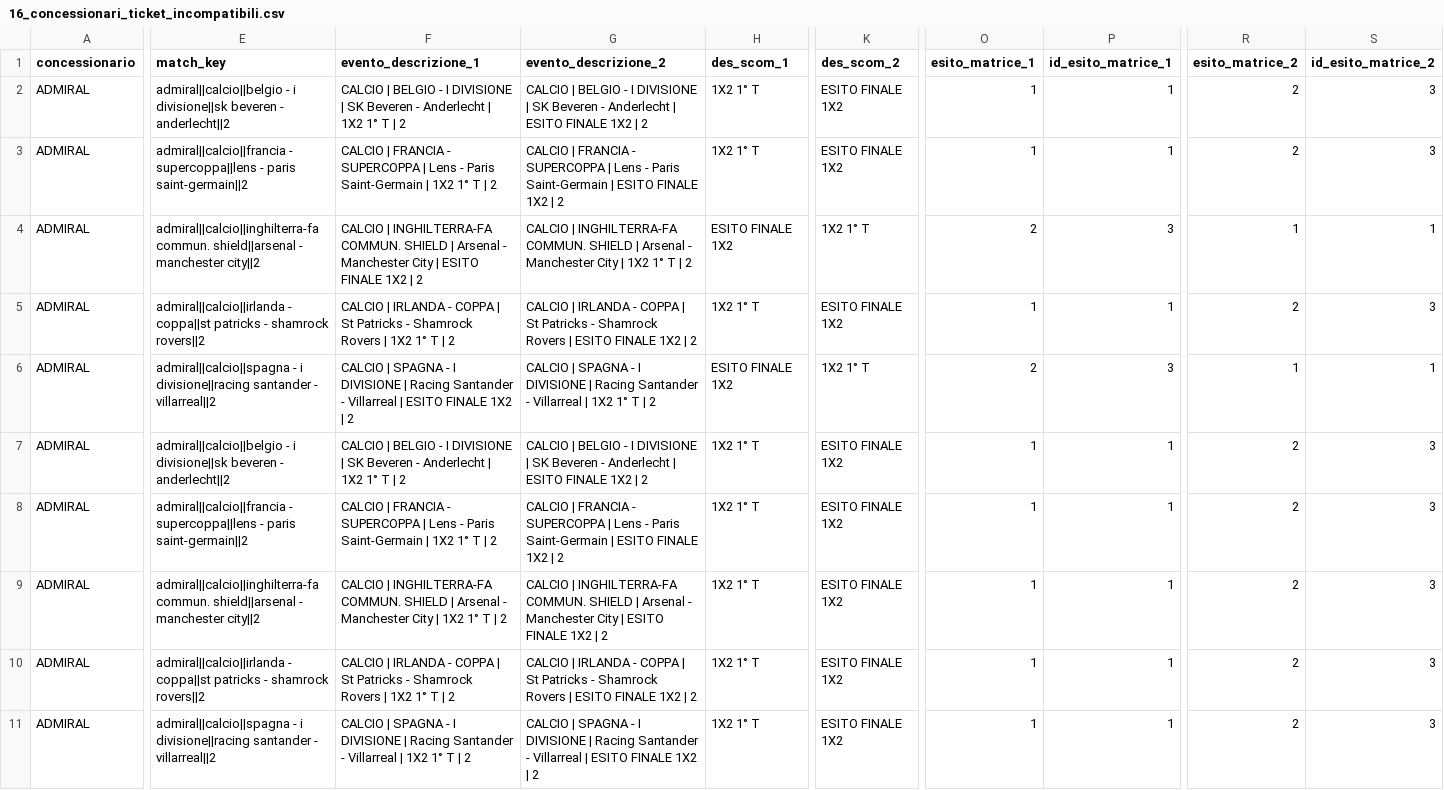
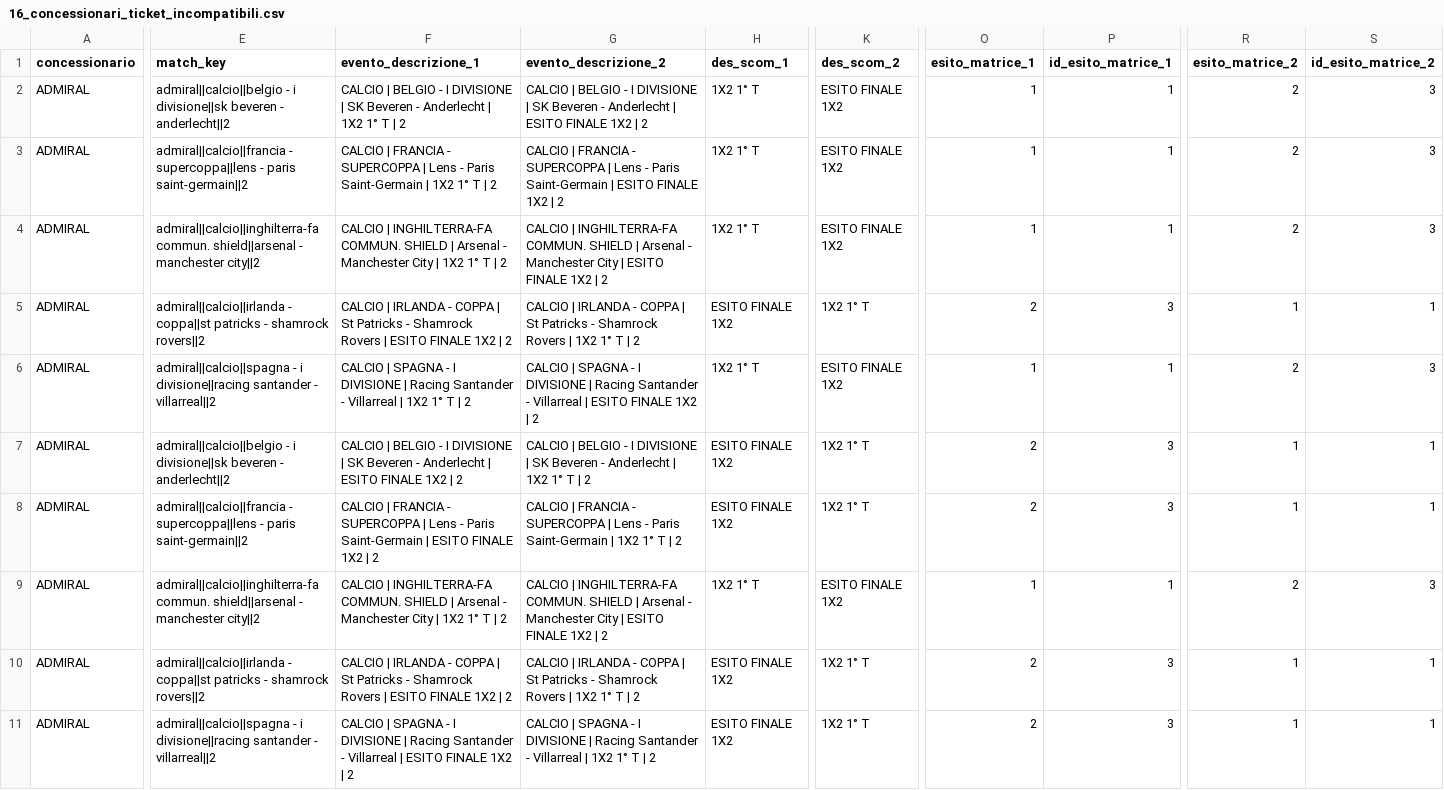
Before and after one commit to albagammamarketing-source/63_montecarlo_incompatibili, a CSV file: output/16_concessionari_ticket_incompatibili.csv, drawn as a sheet; only a part is shown, gaps mark what is left out; removed rows and columns are numbered as before the commit, all else as after; rows hold the shown columns only; the diff covers the shown part only; the diff names each change by its address in the sheet, - before the commit and + after, or states it on an @@ line.

```diff
--- a/output/16_concessionari_ticket_incompatibili.csv
+++ b/output/16_concessionari_ticket_incompatibili.csv
-row 4: ADMIRAL | admiral||calcio||inghilterra-fa commun. shield||arsenal - manchester city||2 | CALCIO | INGHILTERRA-FA COMMUN. SHIELD | Arsenal - Manchester City | ESITO FINALE 1X2 | 2 | CALCIO | INGHILTERRA-FA COMMUN. SHIELD | Arsenal - Manchester City | 1X2 1° T | 2 | ESITO FINALE 1X2 | 1X2 1° T | 2 | 3 | 1 | 1
-E4 (match_key): admiral||calcio||irlanda - coppa||st patricks - shamrock rovers||2
+E4 (match_key): admiral||calcio||inghilterra-fa commun. shield||arsenal - manchester city||2
-F4 (evento_descrizione_1): CALCIO | IRLANDA - COPPA | St Patricks - Shamrock Rovers | 1X2…
+F4 (evento_descrizione_1): CALCIO | INGHILTERRA-FA COMMUN. SHIELD | Arsenal - Manchester City | 1X2…
-G4 (evento_descrizione_2): CALCIO | IRLANDA - COPPA | St Patricks - Shamrock Rovers | ESITO…
+G4 (evento_descrizione_2): CALCIO | INGHILTERRA-FA COMMUN. SHIELD | Arsenal - Manchester City | ESITO…
-E5 (match_key): admiral||calcio||spagna - i divisione||racing santander - villarreal||2
+E5 (match_key): admiral||calcio||irlanda - coppa||st patricks - shamrock rovers||2
-F5 (evento_descrizione_1): CALCIO | SPAGNA - I DIVISIONE | Racing Santander - Villarreal | ESITO…
+F5 (evento_descrizione_1): CALCIO | IRLANDA - COPPA | St Patricks - Shamrock Rovers | ESITO…
-G5 (evento_descrizione_2): CALCIO | SPAGNA - I DIVISIONE | Racing Santander - Villarreal | 1X2…
+G5 (evento_descrizione_2): CALCIO | IRLANDA - COPPA | St Patricks - Shamrock Rovers | 1X2…
-E6 (match_key): admiral||calcio||belgio - i divisione||sk beveren - anderlecht||2
+E6 (match_key): admiral||calcio||spagna - i divisione||racing santander - villarreal||2
-F6 (evento_descrizione_1): CALCIO | BELGIO - I DIVISIONE | SK Beveren - Anderlecht | 1X2…
+F6 (evento_descrizione_1): CALCIO | SPAGNA - I DIVISIONE | Racing Santander - Villarreal | 1X2…
-G6 (evento_descrizione_2): CALCIO | BELGIO - I DIVISIONE | SK Beveren - Anderlecht | ESITO…
+G6 (evento_descrizione_2): CALCIO | SPAGNA - I DIVISIONE | Racing Santander - Villarreal | ESITO…
+row 7: ADMIRAL | admiral||calcio||belgio - i divisione||sk beveren - anderlecht||2 | CALCIO | BELGIO - I DIVISIONE | SK Beveren - Anderlecht | ESITO FINALE 1X2 | 2 | CALCIO | BELGIO - I DIVISIONE | SK Beveren - Anderlecht | 1X2 1° T | 2 | ESITO FINALE 1X2 | 1X2 1° T | 2 | 3 | 1 | 1
-F8 (evento_descrizione_1): …Saint-Germain | 1X2 1° T | 2
+F8 (evento_descrizione_1): …Saint-Germain | ESITO FINALE 1X2 | 2
-G8 (evento_descrizione_2): …Saint-Germain | ESITO FINALE 1X2 | 2
+G8 (evento_descrizione_2): …Saint-Germain | 1X2 1° T | 2
-H8 (des_scom_1): 1X2 1° T
+H8 (des_scom_1): ESITO FINALE 1X2
-K8 (des_scom_2): ESITO FINALE 1X2
+K8 (des_scom_2): 1X2 1° T
-O8 (esito_matrice_1): 1
+O8 (esito_matrice_1): 2
-P8 (id_esito_matrice_1): 1
+P8 (id_esito_matrice_1): 3
-R8 (esito_matrice_2): 2
+R8 (esito_matrice_2): 1
-S8 (id_esito_matrice_2): 3
+S8 (id_esito_matrice_2): 1
-F10 (evento_descrizione_1): …Rovers | 1X2 1° T | 2
+F10 (evento_descrizione_1): …Rovers | ESITO FINALE 1X2 | 2
-G10 (evento_descrizione_2): …Rovers | ESITO FINALE 1X2 | 2
+G10 (evento_descrizione_2): …Rovers | 1X2 1° T | 2
-H10:H11 (des_scom_1): 1X2 1° T
+H10:H11 (des_scom_1): ESITO FINALE 1X2
-K10:K11 (des_scom_2): ESITO FINALE 1X2
+K10:K11 (des_scom_2): 1X2 1° T
-O10:O11 (esito_matrice_1): 1
+O10:O11 (esito_matrice_1): 2
-P10:P11 (id_esito_matrice_1): 1
+P10:P11 (id_esito_matrice_1): 3
-R10:R11 (esito_matrice_2): 2
+R10:R11 (esito_matrice_2): 1
-S10:S11 (id_esito_matrice_2): 3
+S10:S11 (id_esito_matrice_2): 1
-F11 (evento_descrizione_1): …Villarreal | 1X2 1° T | 2
+F11 (evento_descrizione_1): …Villarreal | ESITO FINALE 1X2 | 2
-G11 (evento_descrizione_2): …Villarreal | ESITO FINALE 1X2 | 2
+G11 (evento_descrizione_2): …Villarreal | 1X2 1° T | 2
```
Also changed, not shown: 2 removed rows and 19 edited cells elsewhere in this file, output/13_concessionari_montecarlo_per_nome_commerciale.csv, output/14_concessionari_top_ticket_rischio.csv, 14 other files.
